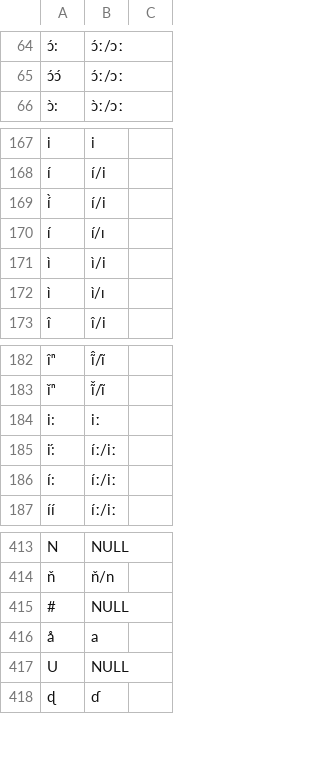
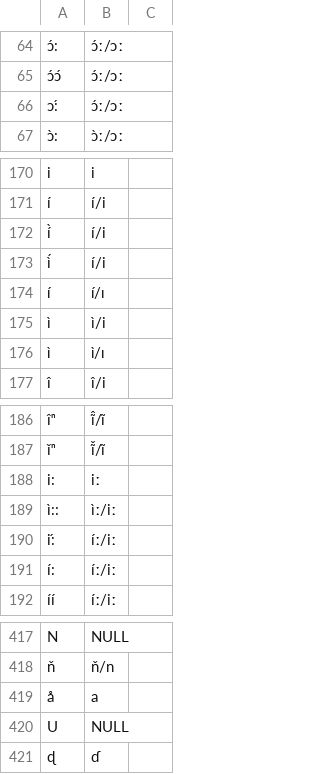
Before and after one commit to languageislands/heathdogon, a TSV file: etc/orthography.tsv, drawn as a sheet; only a part is shown, gaps mark what is left out; removed rows and columns are numbered as before the commit, all else as after; the diff covers the shown part only; the diff names each change by its address in the sheet, - before the commit and + after, or states it on an @@ line.

```diff
--- a/etc/orthography.tsv
+++ b/etc/orthography.tsv
+row 66: ɔ:́ | ɔ́ː/ɔː
+row 173: ì́ | í/i
+row 189: ì:: | ìː/iː
-row 415: # | NULL
```
Also changed, not shown: 44 added rows, 4 removed rows and 2 edited cells elsewhere in this file, etc/lexemes.tsv, 8 other files.
